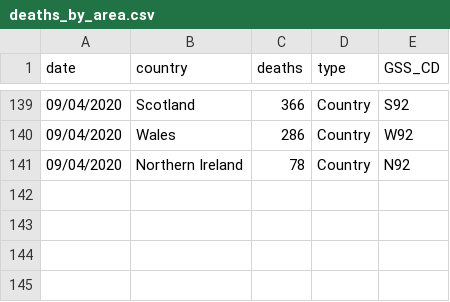
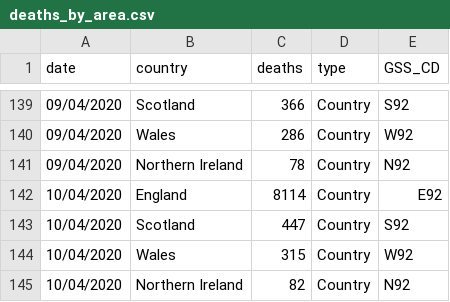
Before and after one commit to emmadoughty/Daily_COVID-19, a CSV file: Data/deaths_by_area.csv, drawn as a sheet; only a part is shown, gaps mark what is left out; the diff names each change by its address in the sheet, - before the commit and + after, or states it on an @@ line.

```diff
--- a/Data/deaths_by_area.csv
+++ b/Data/deaths_by_area.csv
+row 142: 10/04/2020 | England | 8114 | Country | E92
+row 143: 10/04/2020 | Scotland | 447 | Country | S92
+row 144: 10/04/2020 | Wales | 315 | Country | W92
+row 145: 10/04/2020 | Northern Ireland | 82 | Country | N92
```
Also changed, not shown: Data/COVID19_by_area.csv, Data/COVID19_cum.csv, 4 other files.
